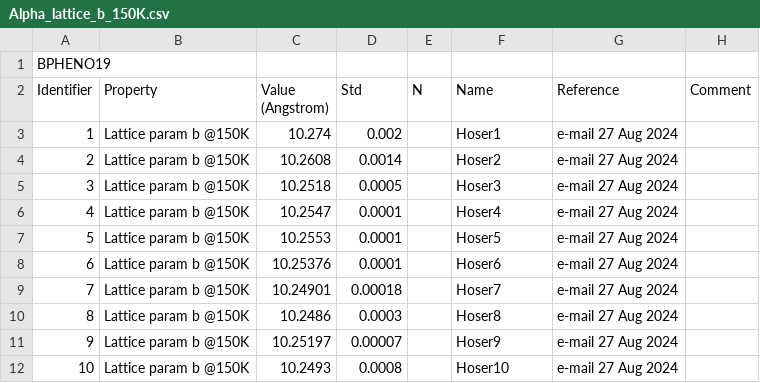
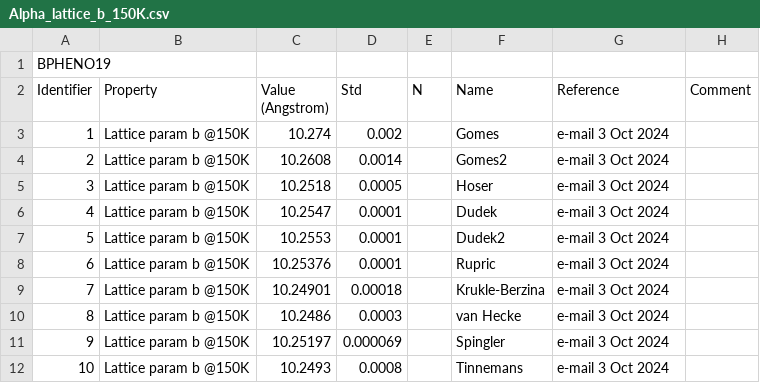
Before and after one commit to ccdc-opensource/collaboration-bestcsp-experimental-data, a CSV file: Benzophenone/Alpha_lattice_b_150K.csv, drawn as a sheet.

```diff
--- a/Benzophenone/Alpha_lattice_b_150K.csv
+++ b/Benzophenone/Alpha_lattice_b_150K.csv
@@ -2,11 +2,11 @@ BPHENO19,,,,,,,
 Identifier, Property              , Value (Angstrom),		 Std, 	N,    Name,    Reference    ,	              Comment
-1         , Lattice param b @150K ,  10.274  ,  0.002  ,     ,   Hoser1,    e-mail 27 Aug 2024,
-2         , Lattice param b @150K ,   10.2608 ,  0.0014   ,     ,   Hoser2,    e-mail 27 Aug 2024,
-3         , Lattice param b @150K ,  10.2518   ,  0.0005  ,     ,   Hoser3,    e-mail 27 Aug 2024,
-4         , Lattice param b @150K ,  10.2547  ,  0.0001  ,     ,   Hoser4,    e-mail 27 Aug 2024,
-5         , Lattice param b @150K ,   10.2553 ,  0.0001 ,     ,   Hoser5,    e-mail 27 Aug 2024,
-6         , Lattice param b @150K ,  10.25376 ,  0.0001 ,     ,   Hoser6,    e-mail 27 Aug 2024,
-7         , Lattice param b @150K ,  10.24901 ,  0.00018 ,     ,   Hoser7,    e-mail 27 Aug 2024,
-8         , Lattice param b @150K ,  10.2486  ,  0.0003  ,     ,   Hoser8,    e-mail 27 Aug 2024,
-9         , Lattice param b @150K ,  10.25197 ,  0.00007 ,     ,   Hoser9,    e-mail 27 Aug 2024,
-10        , Lattice param b @150K ,   10.2493 ,  0.0008  ,     ,   Hoser10,    e-mail 27 Aug 2024,
+1         , Lattice param b @150K ,  10.274  ,  0.002  ,     ,   Gomes,    e-mail 3 Oct 2024,
+2         , Lattice param b @150K ,   10.2608 ,  0.0014   ,     ,  Gomes2,    e-mail 3 Oct 2024,
+3         , Lattice param b @150K ,  10.2518   ,  0.0005  ,     ,   Hoser,    e-mail 3 Oct 2024,
+4         , Lattice param b @150K ,  10.2547  ,  0.0001  ,     ,   Dudek,    e-mail 3 Oct 2024,
+5         , Lattice param b @150K ,   10.2553 ,  0.0001 ,     ,   Dudek2,    e-mail 3 Oct 2024,
+6         , Lattice param b @150K ,  10.25376 ,  0.0001 ,     ,  Rupric,    e-mail 3 Oct 2024,
+7         , Lattice param b @150K ,  10.24901 ,  0.00018 ,     ,   Krukle-Berzina,    e-mail 3 Oct 2024,
+8         , Lattice param b @150K ,  10.2486  ,  0.0003  ,     ,  van Hecke  , e-mail 3 Oct 2024,
+9         , Lattice param b @150K ,  10.25197 ,  0.000069 ,     ,   Spingler,    e-mail 3 Oct 2024,
+10        , Lattice param b @150K ,   10.2493 ,  0.0008  ,     ,   Tinnemans,    e-mail 3 Oct 2024,
```
Also changed, not shown: Benzophenone/Alpha_lattice_150K.csv, Benzophenone/Alpha_lattice_a_150K.csv, 1 other file.
